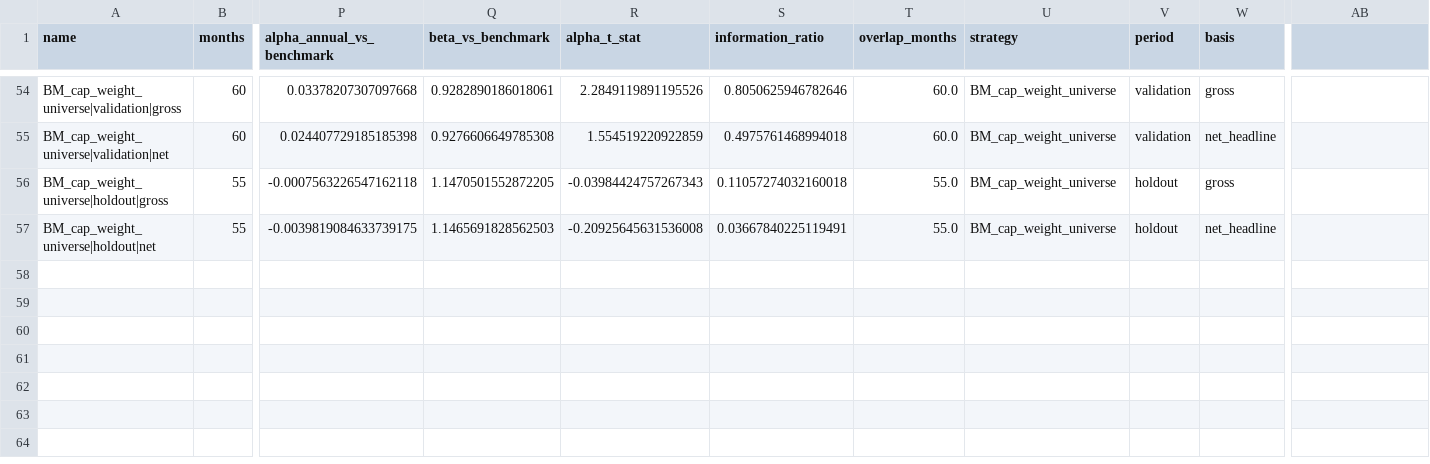
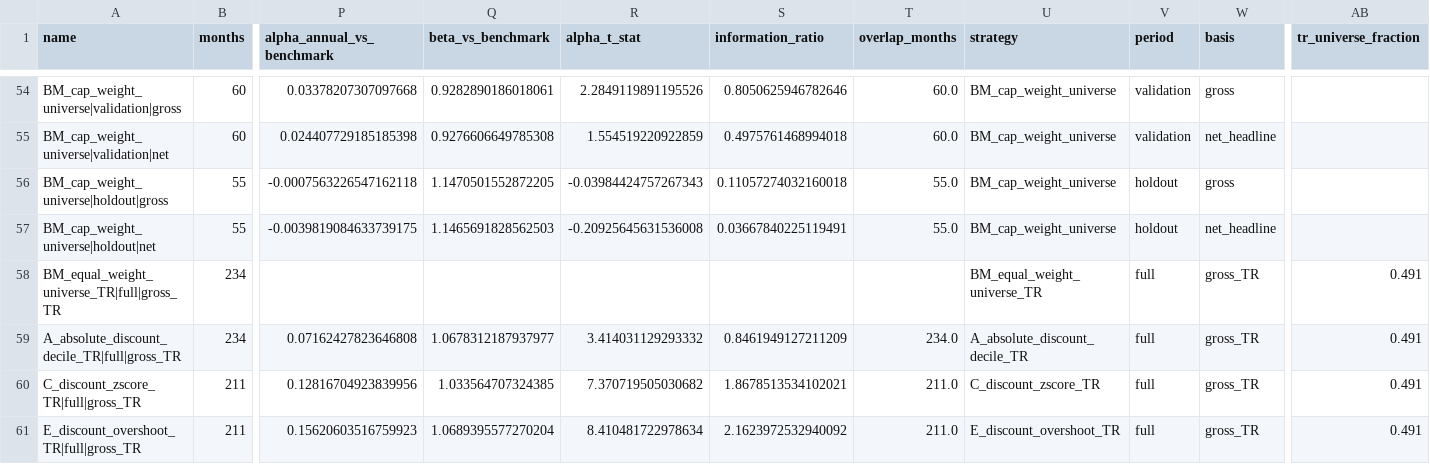
Before and after one commit to hdcapital/cef-research, a CSV file: outputs/performance_summary.csv, drawn as a sheet; only a part is shown, gaps mark what is left out; rows hold the shown columns only; the diff names each change by its address in the sheet, - before the commit and + after, or states it on an @@ line.

```diff
--- a/outputs/performance_summary.csv
+++ b/outputs/performance_summary.csv
-AB1: (empty)
+AB1: tr_universe_fraction
+row 58: BM_equal_weight_universe_TR|full|gross_TR | 234 |  |  |  |  |  | BM_equal_weight_universe_TR | full | gross_TR | 0.491
+row 59: A_absolute_discount_decile_TR|full|gross_TR | 234 | 0.07162427823646808 | 1.0678312187937977 | 3.414031129293332 | 0.8461949127211209 | 234.0 | A_absolute_discount_decile_TR | full | gross_TR | 0.491
+row 60: C_discount_zscore_TR|full|gross_TR | 211 | 0.12816704923839956 | 1.033564707324385 | 7.370719505030682 | 1.8678513534102021 | 211.0 | C_discount_zscore_TR | full | gross_TR | 0.491
+row 61: E_discount_overshoot_TR|full|gross_TR | 211 | 0.15620603516759923 | 1.0689395577270204 | 8.410481722978634 | 2.1623972532940092 | 211.0 | E_discount_overshoot_TR | full | gross_TR | 0.491
```
Also changed, not shown: 5 other files.
